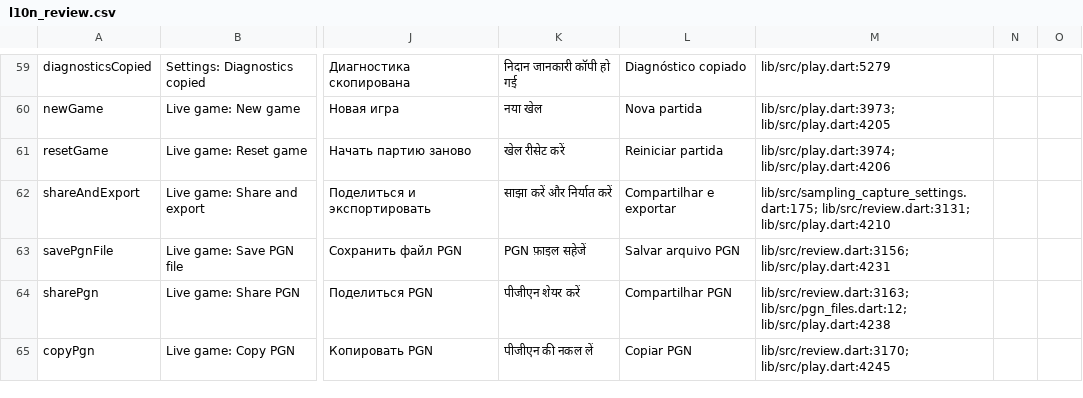
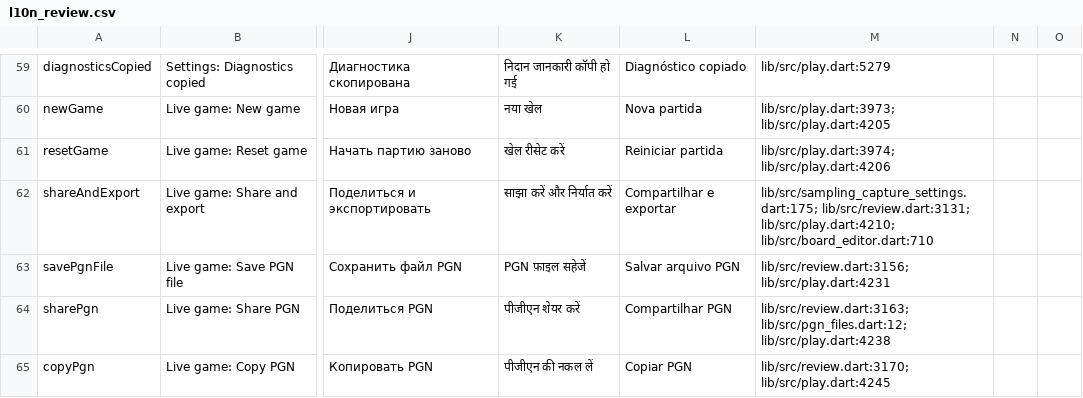
Before and after one commit to Dash1971/maia-chess-android-preview, a CSV file: docs/l10n_review.csv, drawn as a sheet; only a part is shown, gaps mark what is left out; the diff covers the shown part only; the diff names each change by its address in the sheet, - before the commit and + after, or states it on an @@ line.

Commit message:
WIP: checkpoint Lichess-style editor before scheduled pause

```diff
--- a/docs/l10n_review.csv
+++ b/docs/l10n_review.csv
-M62: lib/src/sampling_capture_settings.dart:175; lib/src/review.dart:3131; lib/src/play.dart:4210
+M62: lib/src/sampling_capture_settings.dart:175; lib/src/review.dart:3131; lib/src/play.dart:4210; lib/src/board_editor.dart:710
```
Also changed, not shown: 9 added rows and 37 edited cells elsewhere in this file, 33 other files.
